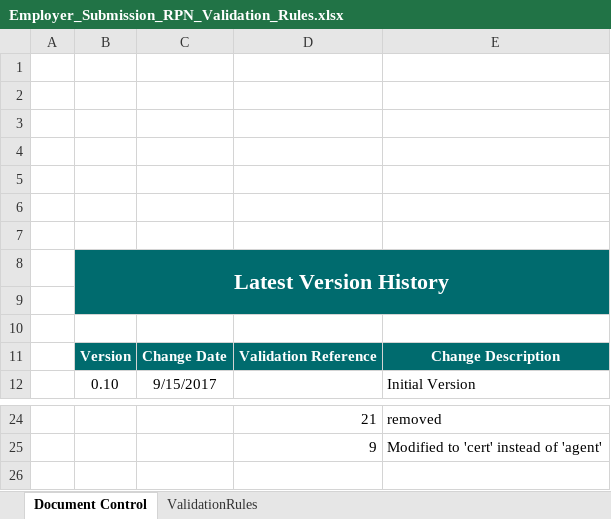
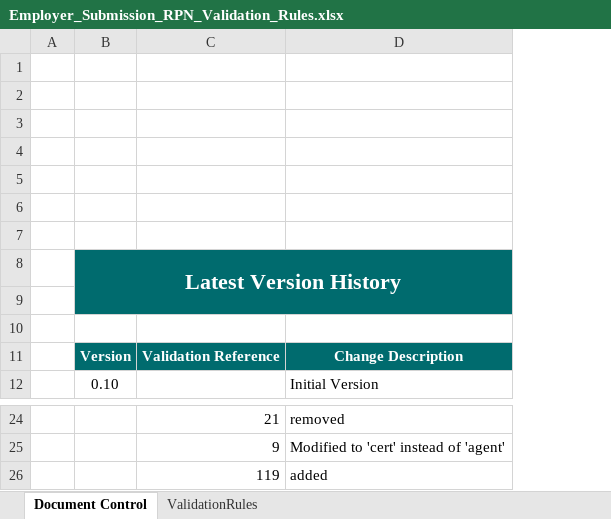
Before and after one commit to revtestaccount/paye-employers-documentation, an Excel workbook: data-items/Employer_Submission_RPN_Validation_Rules.xlsx, sheet Document Control, drawn as a sheet; only a part is shown, gaps mark what is left out; values as stored, in another font and other column widths than the file's, no borders; charts and pictures not drawn; removed rows and columns are numbered as before the commit, all else as after; the diff names each change by its address in the sheet, - before the commit and + after, or states it on an @@ line.

Commit message:
"Added updates to TDM manual, updated change log and validation rules spreadsheet"

```diff
--- a/data-items/Employer_Submission_RPN_Validation_Rules.xlsx (sheet Document Control)
+++ b/data-items/Employer_Submission_RPN_Validation_Rules.xlsx (sheet Document Control)
-column C, rows 11-12: Change Date | 9/15/2017
+row 26:  |  | 119 | added
```
Also changed, not shown: Schema Publication Changelog.xlsx, 31 other files.
